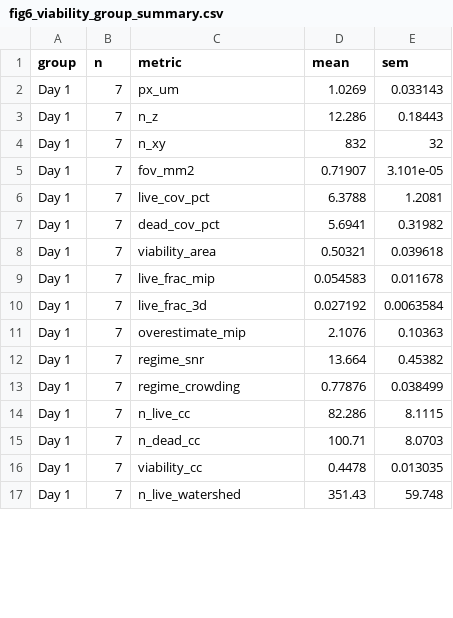
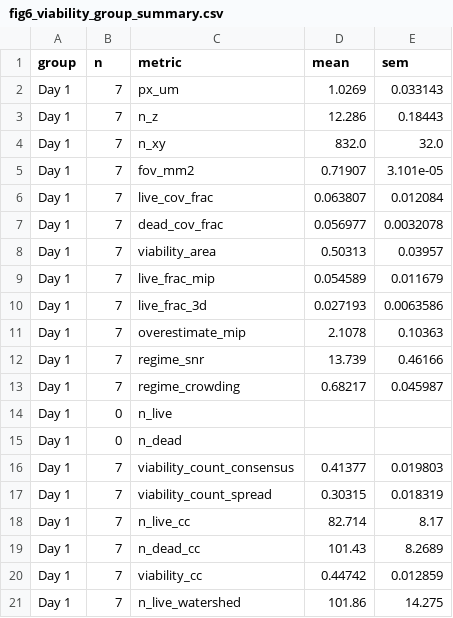
Before and after one commit to rsiegemit/fluorostats, a CSV file: benchmarks/results/fig6_viability_group_summary.csv, drawn as a sheet; only a part is shown; the diff covers the shown part only.

```diff
--- a/benchmarks/results/fig6_viability_group_summary.csv
+++ b/benchmarks/results/fig6_viability_group_summary.csv
@@ -3,15 +3,19 @@ Day 1,7,px_um,1.0269,0.033143
 Day 1,7,n_z,12.286,0.18443
-Day 1,7,n_xy,832,32
+Day 1,7,n_xy,832.0,32.0
 Day 1,7,fov_mm2,0.71907,3.101e-05
-Day 1,7,live_cov_pct,6.3788,1.2081
-Day 1,7,dead_cov_pct,5.6941,0.31982
-Day 1,7,viability_area,0.50321,0.039618
-Day 1,7,live_frac_mip,0.054583,0.011678
-Day 1,7,live_frac_3d,0.027192,0.0063584
-Day 1,7,overestimate_mip,2.1076,0.10363
-Day 1,7,regime_snr,13.664,0.45382
-Day 1,7,regime_crowding,0.77876,0.038499
-Day 1,7,n_live_cc,82.286,8.1115
-Day 1,7,n_dead_cc,100.71,8.0703
-Day 1,7,viability_cc,0.4478,0.013035
-Day 1,7,n_live_watershed,351.43,59.748
+Day 1,7,live_cov_frac,0.063807,0.012084
+Day 1,7,dead_cov_frac,0.056977,0.0032078
+Day 1,7,viability_area,0.50313,0.03957
+Day 1,7,live_frac_mip,0.054589,0.011679
+Day 1,7,live_frac_3d,0.027193,0.0063586
+Day 1,7,overestimate_mip,2.1078,0.10363
+Day 1,7,regime_snr,13.739,0.46166
+Day 1,7,regime_crowding,0.68217,0.045987
+Day 1,0,n_live,,
+Day 1,0,n_dead,,
+Day 1,7,viability_count_consensus,0.41377,0.019803
+Day 1,7,viability_count_spread,0.30315,0.018319
+Day 1,7,n_live_cc,82.714,8.17
+Day 1,7,n_dead_cc,101.43,8.2689
+Day 1,7,viability_cc,0.44742,0.012859
+Day 1,7,n_live_watershed,101.86,14.275
```
Also changed, not shown: 4 added rows, 4 removed rows and 50 edited cells elsewhere in this file, benchmarks/results/fig6_depth_auc_per_stack.csv, benchmarks/results/fig6_depth_group_summary.csv, 9 other files.
